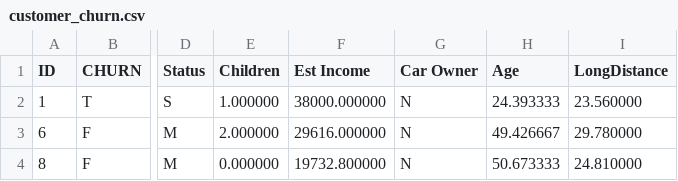
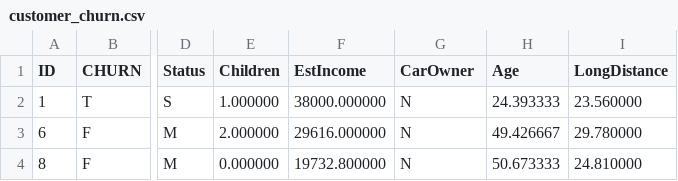
Before and after one commit to emartensibm/openscale-demos, a CSV file: telco-churn/data/customer_churn.csv, drawn as a sheet; only a part is shown, gaps mark what is left out; the diff names each change by its address in the sheet, - before the commit and + after, or states it on an @@ line.

Commit message:
clean customer_churn.csv

```diff
--- a/telco-churn/data/customer_churn.csv
+++ b/telco-churn/data/customer_churn.csv
-F1: Est Income
+F1: EstIncome
-G1: Car Owner
+G1: CarOwner
```
